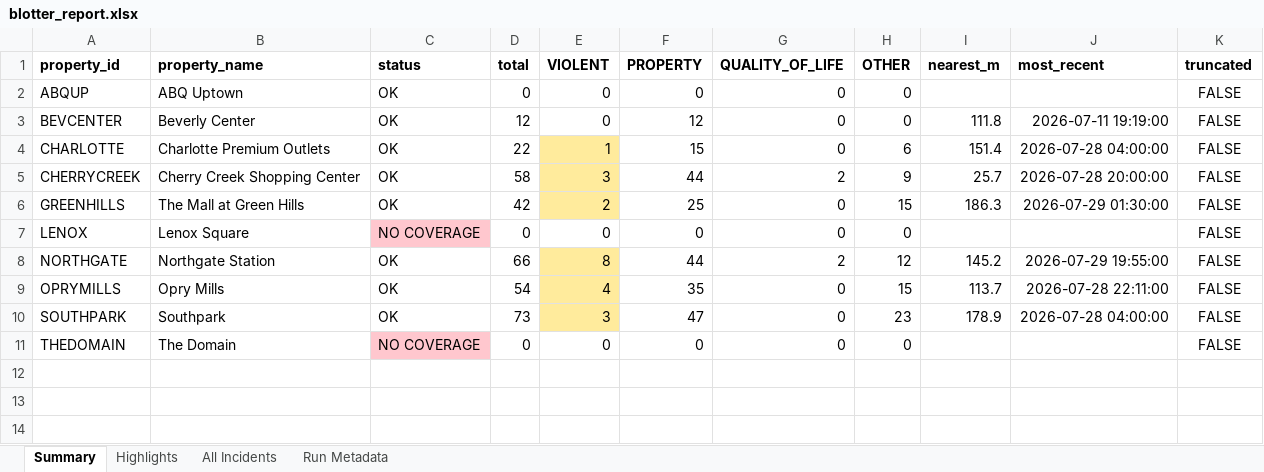
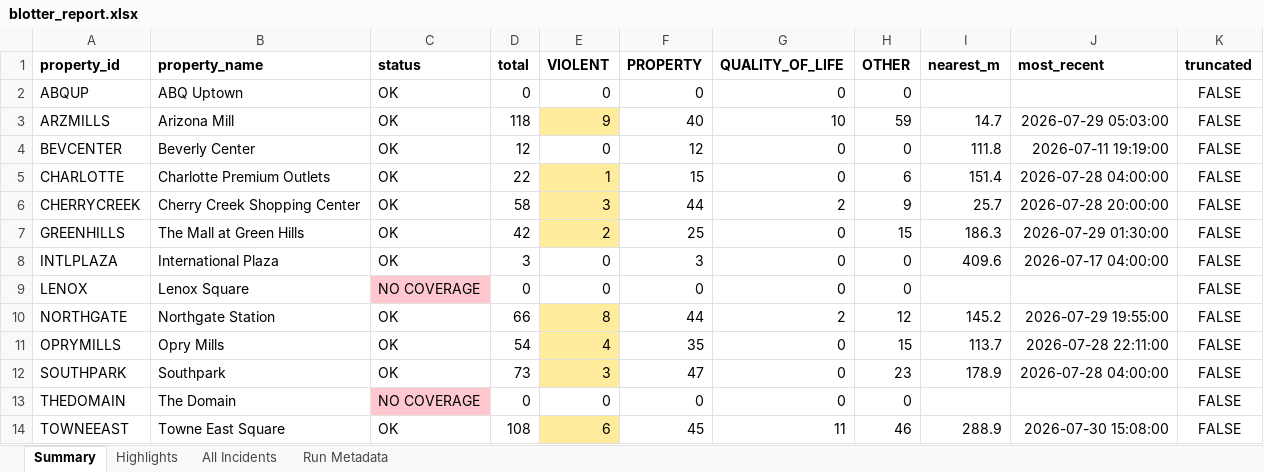
Before and after one commit to lordnader2002-sudo/Blotter_Reports, an Excel workbook: reports/2026-07-31/blotter_report.xlsx, sheet Summary, drawn as a sheet; values as stored, in another font and other column widths than the file's, no borders; the diff names each change by its address in the sheet, - before the commit and + after, or states it on an @@ line.

```diff
--- a/reports/2026-07-31/blotter_report.xlsx (sheet Summary)
+++ b/reports/2026-07-31/blotter_report.xlsx (sheet Summary)
+row 3: ARZMILLS | Arizona Mill | OK | 118 | 9 | 40 | 10 | 59 | 14.7 | 2026-07-29 05:03:00 | FALSE
+row 8: INTLPLAZA | International Plaza | OK | 3 | 0 | 3 | 0 | 0 | 409.6 | 2026-07-17 04:00:00 | FALSE
+row 14: TOWNEEAST | Towne East Square | OK | 108 | 6 | 45 | 11 | 46 | 288.9 | 2026-07-30 15:08:00 | FALSE
```
Also changed, not shown: sheet All Incidents, sheet Highlights, sheet Run Metadata, reports/latest/blotter_report.xlsx, 5 other files.
